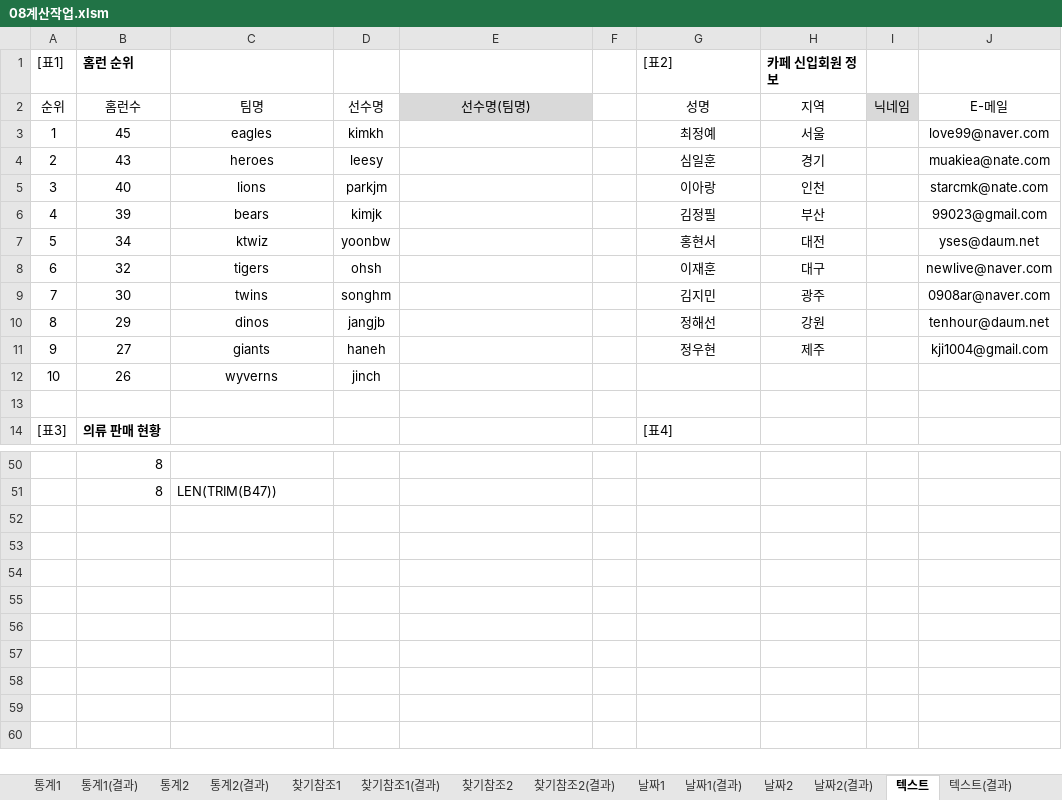
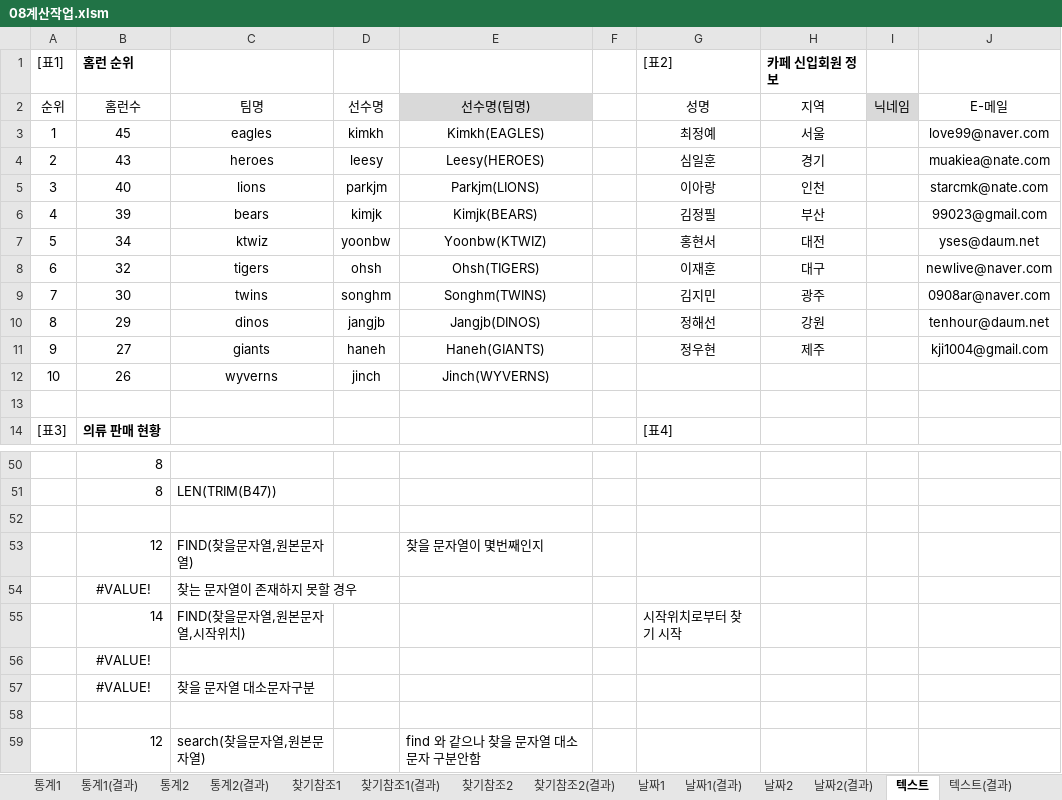
Before and after one commit to jx007s/AGI_EXCEL_2026_09, an Excel workbook: 기본서/26컴활2급/이론/08계산작업.xlsm, sheet 텍스트, drawn as a sheet; only a part is shown, gaps mark what is left out; values as stored, in another font and other column widths than the file's, no borders; the diff covers the shown part only; the diff names each change by its address in the sheet, - before the commit and + after, or states it on an @@ line.

```diff
--- a/기본서/26컴활2급/이론/08계산작업.xlsm (sheet 텍스트)
+++ b/기본서/26컴활2급/이론/08계산작업.xlsm (sheet 텍스트)
-E3 (선수명(팀명)): (empty)
+E3 (선수명(팀명)): Kimkh(EAGLES)
-E4 (선수명(팀명)): (empty)
+E4 (선수명(팀명)): Leesy(HEROES)
-E5 (선수명(팀명)): (empty)
+E5 (선수명(팀명)): Parkjm(LIONS)
-E6 (선수명(팀명)): (empty)
+E6 (선수명(팀명)): Kimjk(BEARS)
-E7 (선수명(팀명)): (empty)
+E7 (선수명(팀명)): Yoonbw(KTWIZ)
-E8 (선수명(팀명)): (empty)
+E8 (선수명(팀명)): Ohsh(TIGERS)
-E9 (선수명(팀명)): (empty)
+E9 (선수명(팀명)): Songhm(TWINS)
-E10 (선수명(팀명)): (empty)
+E10 (선수명(팀명)): Jangjb(DINOS)
-E11 (선수명(팀명)): (empty)
+E11 (선수명(팀명)): Haneh(GIANTS)
-E12 (선수명(팀명)): (empty)
+E12 (선수명(팀명)): Jinch(WYVERNS)
+row 52: (empty)
+row 53:  | 12 | FIND(찾을문자열,원본문자열) |  | 찾을 문자열이 몇번째인지
+row 54:  | #VALUE! | 찾는 문자열이 존재하지 못할 경우
+row 55:  | 14 | FIND(찾을문자열,원본문자열,시작위치) |  |  |  | 시작위치로부터 찾기 시작
+row 56:  | #VALUE!
+row 57:  | #VALUE! | 찾을 문자열 대소문자구분
+row 58: (empty)
+row 59:  | 12 | search(찾을문자열,원본문자열) |  | find 와 같으나 찾을 문자열 대소문자 구분안함
```
Also changed, not shown: 7 edited cells elsewhere in this sheet, sheet 논리1, sheet 수학삼각1(결과), sheet 날짜2(결과), 기본서/26컴활2급/이론/03조건부서식.xlsm, 기본서/26컴활2급/이론/04고급필터.xlsm, 1 other file.
